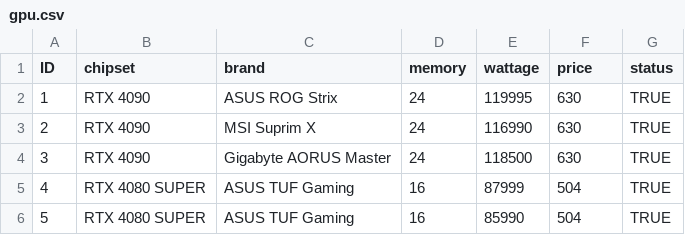
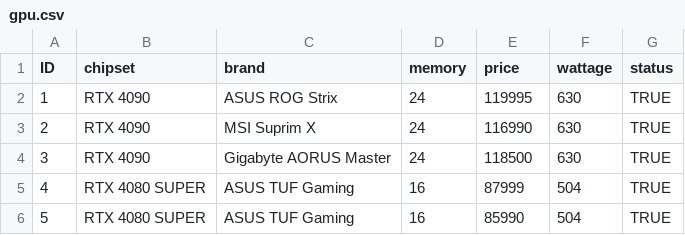
Before and after one commit to Markism-JA/HUB, a CSV file: main/Resources/data/gpu.csv, drawn as a sheet; only a part is shown.

```diff
--- a/main/Resources/data/gpu.csv
+++ b/main/Resources/data/gpu.csv
@@ -1,2 +1,2 @@
-ID,chipset,brand,memory,wattage,price,status
+ID,chipset,brand,memory,price,wattage,status
 1,RTX 4090,ASUS ROG Strix,24,119995,630,TRUE
```
Also changed, not shown: main/Resources/data/psu.csv, 2 other files.
